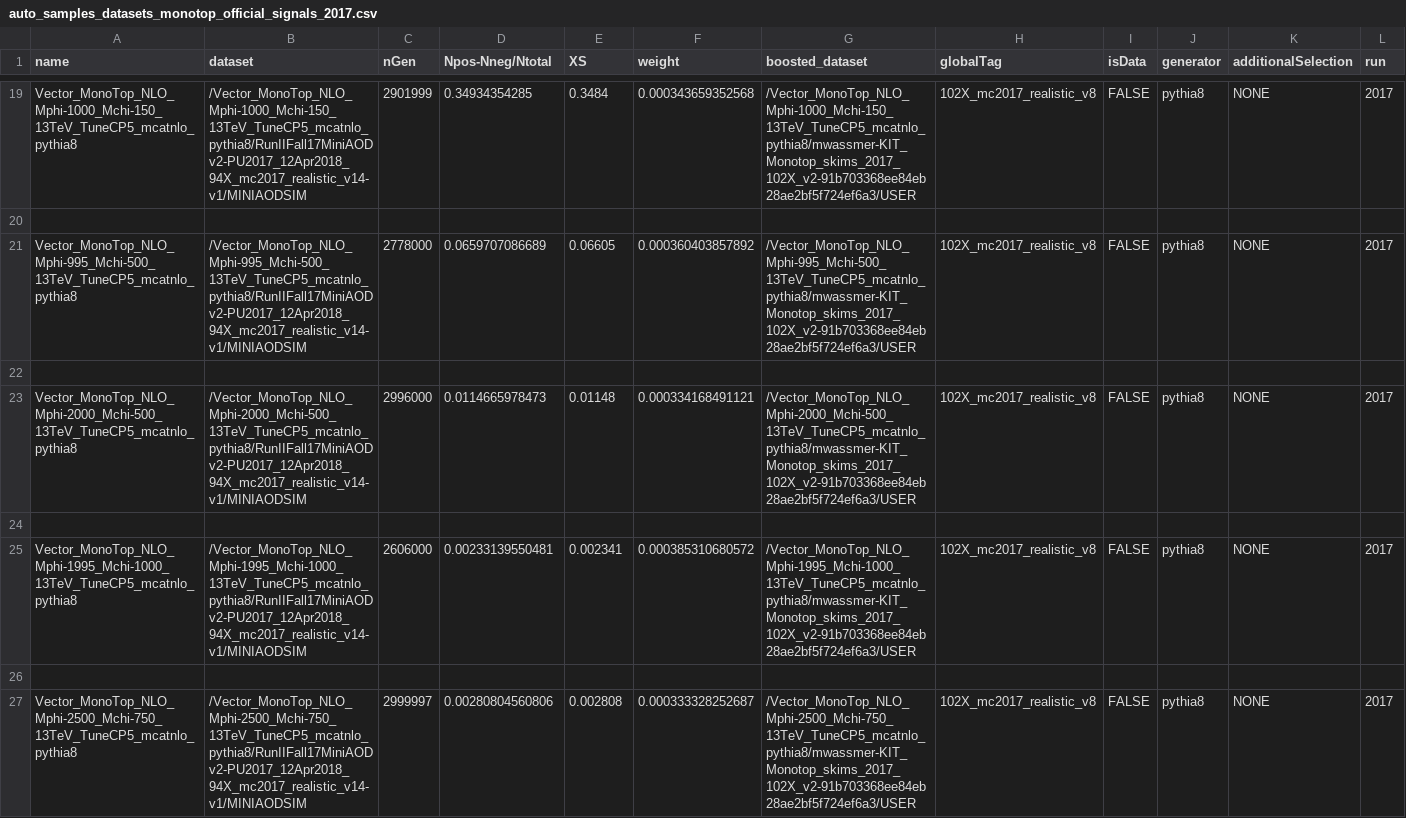
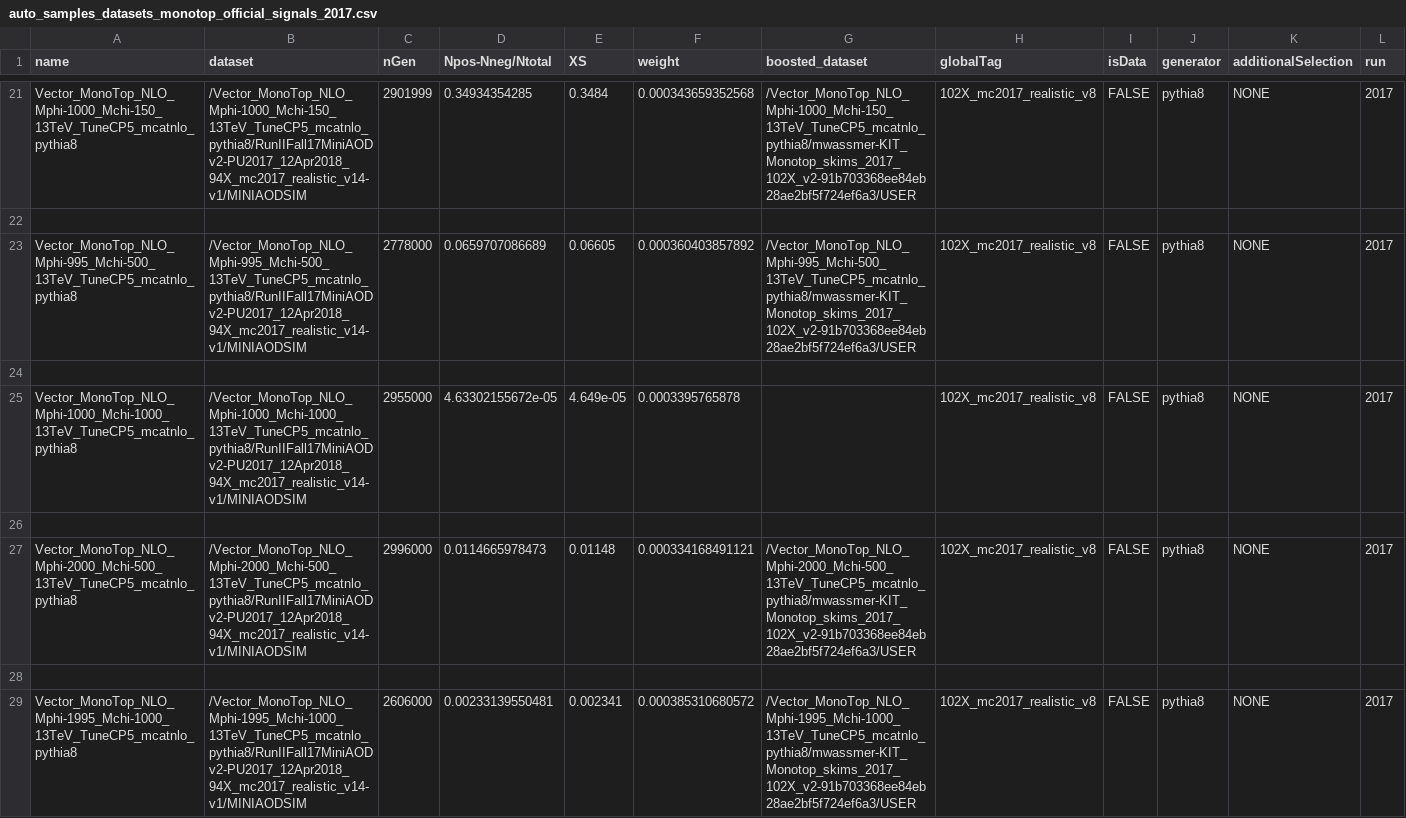
Before and after one commit to kit-cn-cms/BoostedAnalyzer_runscripts_NAF, a CSV file: auto_samples_datasets_monotop_official_signals_2017.csv, drawn as a sheet; only a part is shown, gaps mark what is left out; the shorter side is filled out with more unchanged rows; the diff covers the shown part only; the diff names each change by its address in the sheet, - before the commit and + after, or states it on an @@ line.

Commit message:
added missing 3 signal samples in 2017

```diff
--- a/auto_samples_datasets_monotop_official_signals_2017.csv
+++ b/auto_samples_datasets_monotop_official_signals_2017.csv
+row 25: Vector_MonoTop_NLO_Mphi-1000_Mchi-1000_13TeV_TuneCP5_mcatnlo_pythia8 | /Vector_MonoTop_NLO_Mphi-1000_Mchi-1000_13TeV_TuneCP5_mcatnlo_pythia8/RunIIFall17MiniAODv2-PU2017_12Apr2018_94X_mc2017_realistic_v14-v1/MINIAODSIM | 2955000 | 4.63302155672e-05 | 4.649e-05 | 0.0003395765878 |  | 102X_mc2017_realistic_v8 | FALSE | pythia8 | NONE | 2017
+row 26: (empty)
```
Also changed, not shown: 3 added rows elsewhere in this file.
